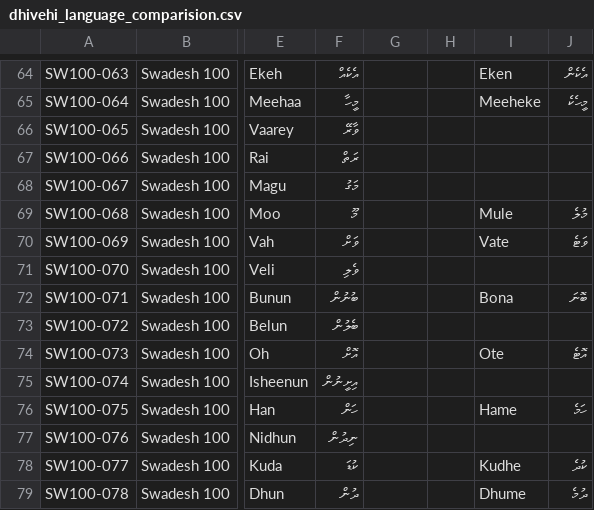
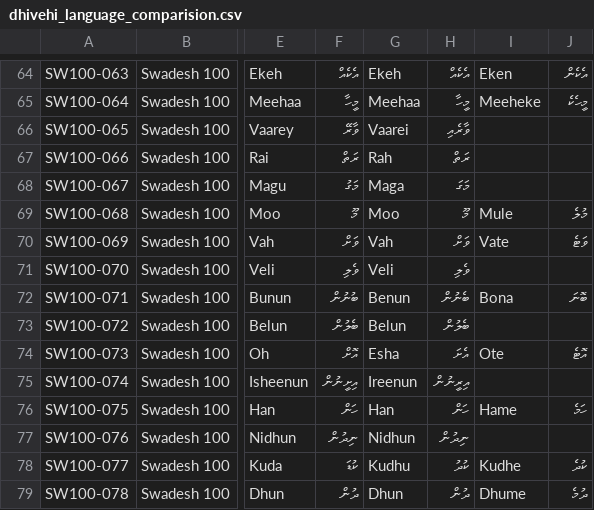
Before and after one commit to ajmals/comparative-dhivehi-dialect-project, a CSV file: dhivehi_language_comparision.csv, drawn as a sheet; only a part is shown, gaps mark what is left out; the diff covers the shown part only; the diff names each change by its address in the sheet, - before the commit and + after, or states it on an @@ line.

```diff
--- a/dhivehi_language_comparision.csv
+++ b/dhivehi_language_comparision.csv
-G64: (empty)
+G64: Ekeh
-H64: (empty)
+H64: އެކެއް
-G65: (empty)
+G65: Meehaa
-H65: (empty)
+H65: މީހާ
-G66: (empty)
+G66: Vaarei
-H66: (empty)
+H66: ވާރެއި
-G67: (empty)
+G67: Rah
-H67: (empty)
+H67: ރަތް
-G68: (empty)
+G68: Maga
-H68: (empty)
+H68: މަގަ
-G69: (empty)
+G69: Moo
-H69: (empty)
+H69: މޫ
-G70: (empty)
+G70: Vah
-H70: (empty)
+H70: ވަށް
-G71: (empty)
+G71: Veli
-H71: (empty)
+H71: ވެލި
-G72: (empty)
+G72: Benun
-H72: (empty)
+H72: ބެނުން
-G73: (empty)
+G73: Belun
-H73: (empty)
+H73: ބެލުން
-G74: (empty)
+G74: Esha
-H74: (empty)
+H74: އެށަ
-G75: (empty)
+G75: Ireenun
-H75: (empty)
+H75: އިރީނުން
-G76: (empty)
+G76: Han
-H76: (empty)
+H76: ހަން
-G77: (empty)
+G77: Nidhun
-H77: (empty)
+H77: ނިދުން
-G78: (empty)
+G78: Kudhu
-H78: (empty)
+H78: ކުދު
-G79: (empty)
+G79: Dhun
-H79: (empty)
+H79: ދުން
```
Also changed, not shown: 76 edited cells elsewhere in this file, data/concept_edit_distances.csv, data/dialect_distance_summary_matrix.csv, 1 other file.
